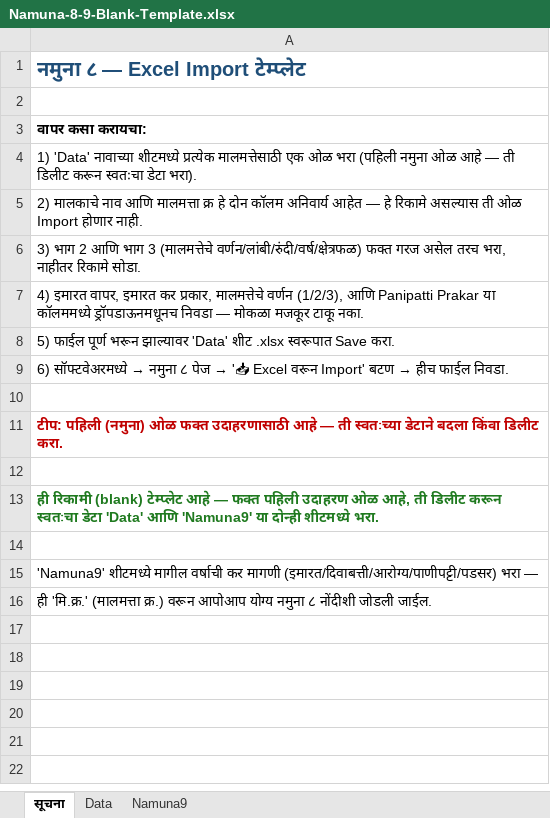
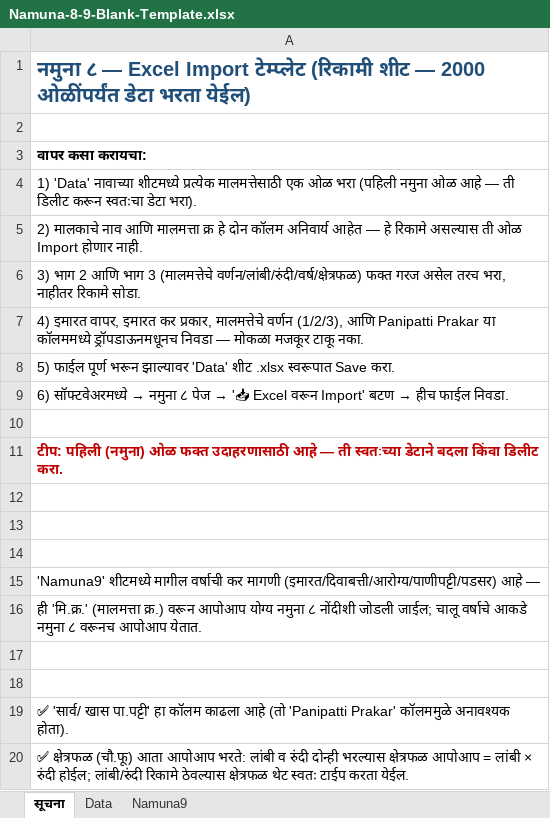
Before and after one commit to grampanchayat-management-system/software-download, an Excel workbook: downloads/Namuna-8-9-Blank-Template.xlsx, sheet सूचना, drawn as a sheet; values as stored, in another font and other column widths than the file's, no borders; removed rows and columns are numbered as before the commit, all else as after; the diff names each change by its address in the sheet, - before the commit and + after, or states it on an @@ line.

```diff
--- a/downloads/Namuna-8-9-Blank-Template.xlsx (sheet सूचना)
+++ b/downloads/Namuna-8-9-Blank-Template.xlsx (sheet सूचना)
-A1: …Import टेम्प्लेट
+A1: …Import टेम्प्लेट (रिकामी शीट — 2000 ओळींपर्यंत डेटा भरता येईल)
-row 13: ही रिकामी (blank) टेम्प्लेट आहे — फक्त पहिली उदाहरण ओळ आहे, ती डिलीट करून स्वतःचा डेटा 'Data' आणि 'Namuna9' या दोन्ही शीटमध्ये भरा.
+row 14: (empty)
-A15: …मागणी (इमारत/दिवाबत्ती/आरोग्य/पाणीपट्टी/पडसर) भरा —
+A15: …मागणी (इमारत/दिवाबत्ती/आरोग्य/पाणीपट्टी/पडसर) आहे —
-A16: …नोंदीशी जोडली जाईल.
+A16: …नोंदीशी जोडली जाईल; चालू वर्षाचे आकडे नमुना ८ वरूनच आपोआप येतात.
+row 17: (empty)
+row 18: (empty)
+row 19: ✅ 'सार्व/ खास पा.पट्टी' हा कॉलम काढला आहे (तो 'Panipatti Prakar' कॉलममुळे अनावश्यक होता).
+row 20: ✅ क्षेत्रफळ (चौ.फू) आता आपोआप भरते: लांबी व रुंदी दोन्ही भरल्यास क्षेत्रफळ आपोआप = लांबी × रुंदी होईल; लांबी/रुंदी रिकामे ठेवल्यास क्षेत्रफळ थेट स्वतः टाईप करता येईल.
```
Also changed, not shown: sheet Data, sheet Namuna9.
